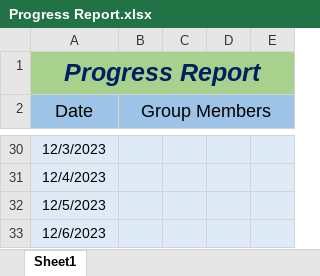
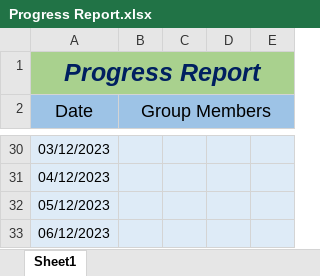
Before and after one commit to E2-80444-Om/Veh_Mon-Ana_CAN_IoT, an Excel workbook: Progress Report.xlsx, sheet Sheet1, drawn as a sheet; only a part is shown, gaps mark what is left out; values as stored, in another font and other column widths than the file's, no borders; the diff covers the shown part only; the diff names each change by its address in the sheet, - before the commit and + after, or states it on an @@ line.

```diff
--- a/Progress Report.xlsx (sheet Sheet1)
+++ b/Progress Report.xlsx (sheet Sheet1)
-A30 (Date): 12/3/2023
+A30 (Date): 03/12/2023
-A31 (Date): 12/4/2023
+A31 (Date): 04/12/2023
-A32 (Date): 12/5/2023
+A32 (Date): 05/12/2023
-A33 (Date): 12/6/2023
+A33 (Date): 06/12/2023
```
Also changed, not shown: 1 added row, 1 removed row and 24 edited cells elsewhere in this sheet, 1 other file.
